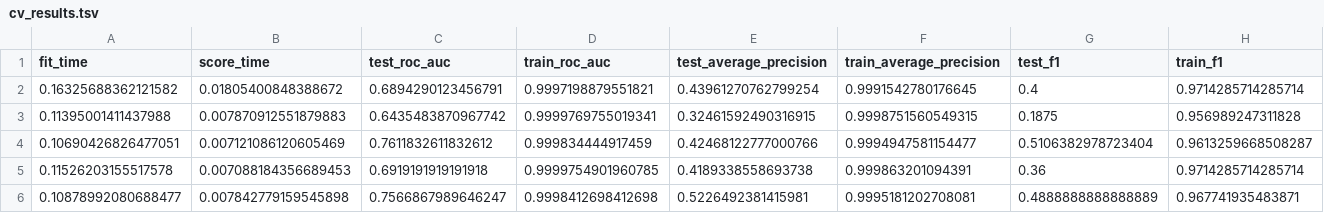
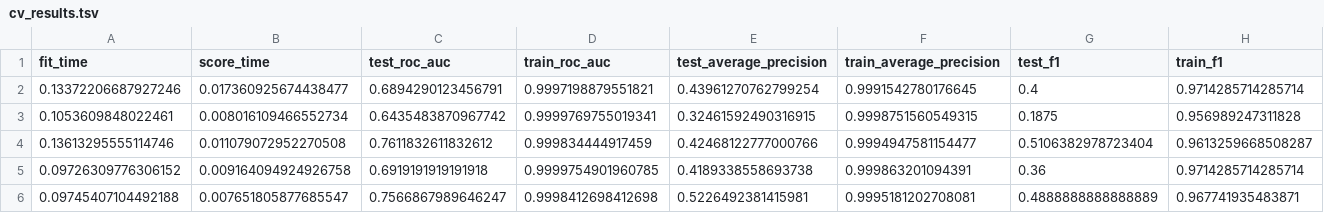
Before and after one commit to Oxygen-08/ocares-bioinformatics, a TSV file: data/results/ml/cv_results.tsv, drawn as a sheet.

```diff
--- a/data/results/ml/cv_results.tsv
+++ b/data/results/ml/cv_results.tsv
@@ -1,6 +1,6 @@
 fit_time	score_time	test_roc_auc	train_roc_auc	test_average_precision	train_average_precision	test_f1	train_f1
-0.16325688362121582	0.01805400848388672	0.6894290123456791	0.9997198879551821	0.43961270762799254	0.9991542780176645	0.4	0.9714285714285714
-0.11395001411437988	0.007870912551879883	0.6435483870967742	0.9999769755019341	0.32461592490316915	0.9998751560549315	0.1875	0.956989247311828
-0.10690426826477051	0.007121086120605469	0.7611832611832612	0.999834444917459	0.42468122777000766	0.9994947581154477	0.5106382978723404	0.9613259668508287
-0.11526203155517578	0.007088184356689453	0.6919191919191918	0.9999754901960785	0.4189338558693738	0.999863201094391	0.36	0.9714285714285714
-0.10878992080688477	0.007842779159545898	0.7566867989646247	0.9998412698412698	0.5226492381415981	0.9995181202708081	0.4888888888888889	0.967741935483871
+0.13372206687927246	0.017360925674438477	0.6894290123456791	0.9997198879551821	0.43961270762799254	0.9991542780176645	0.4	0.9714285714285714
+0.1053609848022461	0.008016109466552734	0.6435483870967742	0.9999769755019341	0.32461592490316915	0.9998751560549315	0.1875	0.956989247311828
+0.13613295555114746	0.011079072952270508	0.7611832611832612	0.999834444917459	0.42468122777000766	0.9994947581154477	0.5106382978723404	0.9613259668508287
+0.09726309776306152	0.009164094924926758	0.6919191919191918	0.9999754901960785	0.4189338558693738	0.999863201094391	0.36	0.9714285714285714
+0.09745407104492188	0.007651805877685547	0.7566867989646247	0.9998412698412698	0.5226492381415981	0.9995181202708081	0.4888888888888889	0.967741935483871
```
Also changed, not shown: 4 other files.
